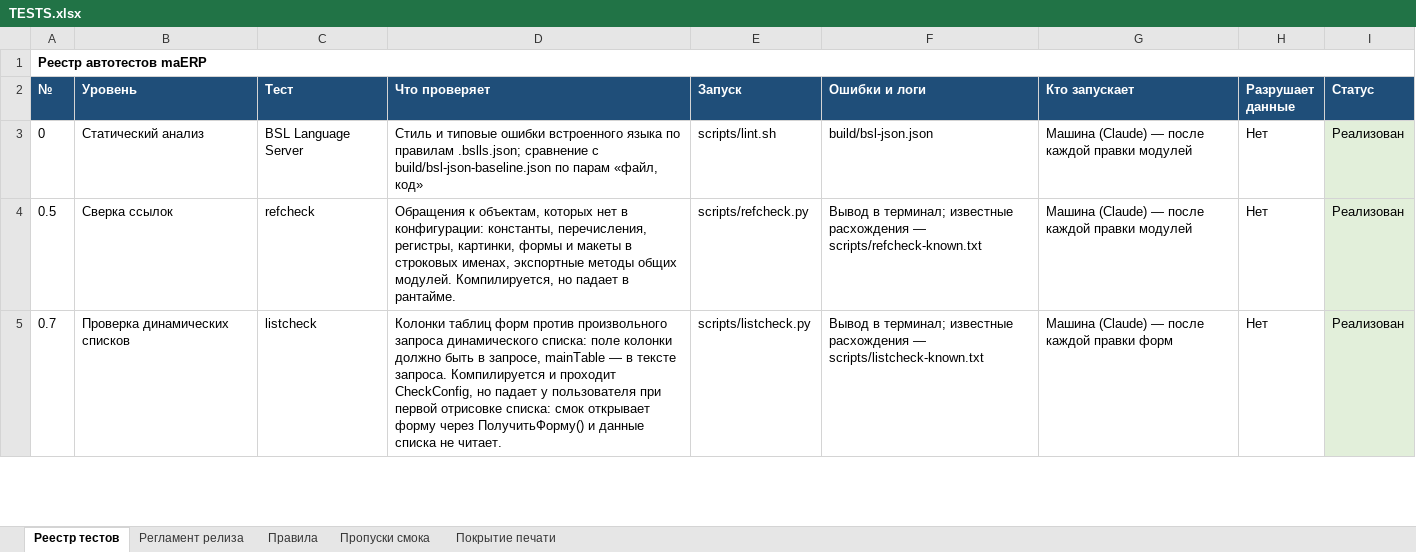
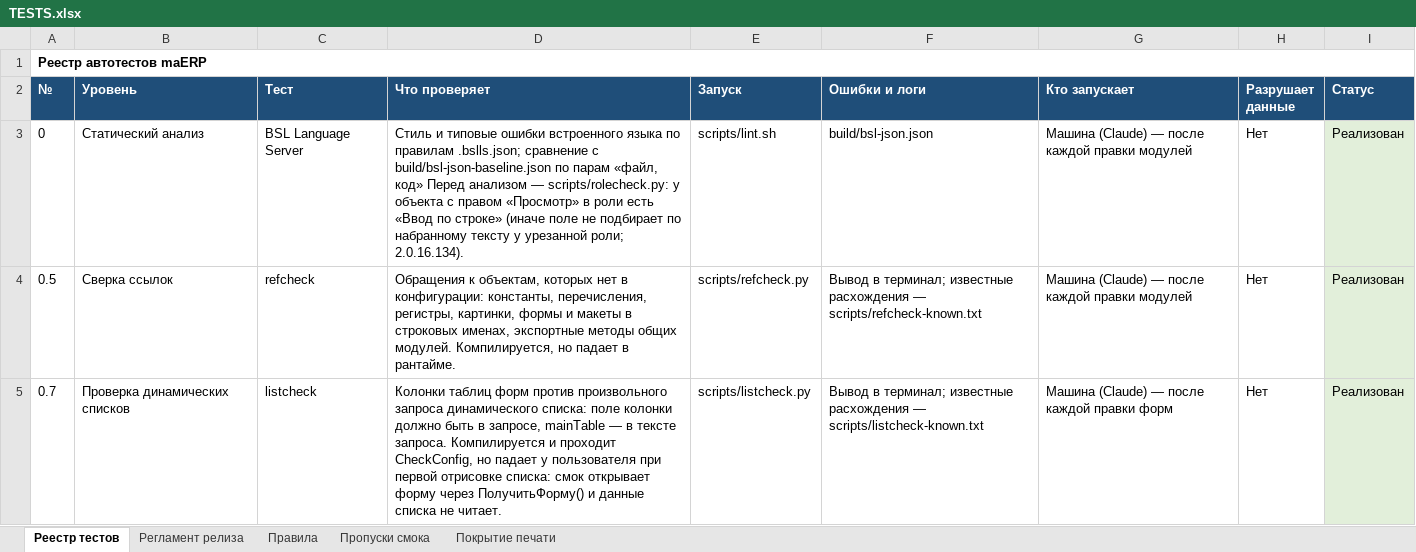
Before and after one commit to bigsofter/maERP, an Excel workbook: docs/TESTS.xlsx, sheet Реестр тестов, drawn as a sheet; only a part is shown; values as stored, in another font and other column widths than the file's, no borders; the diff covers the shown part only; the diff names each change by its address in the sheet, - before the commit and + after, or states it on an @@ line.

```diff
--- a/docs/TESTS.xlsx (sheet Реестр тестов)
+++ b/docs/TESTS.xlsx (sheet Реестр тестов)
-D3 (Что проверяет): …«файл, код»
+D3 (Что проверяет): …«файл, код» Перед анализом — scripts/rolecheck.py: у объекта с правом «Просмотр» в роли есть «Ввод по строке» (иначе поле не подбирает по набранному тексту у урезанной роли; 2.0.16.134).
```
Also changed, not shown: 1 edited cell elsewhere in this sheet, 30 other files.
